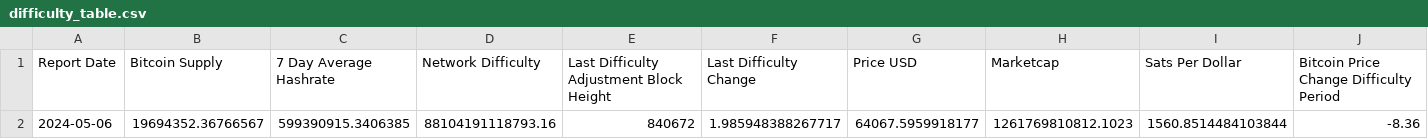
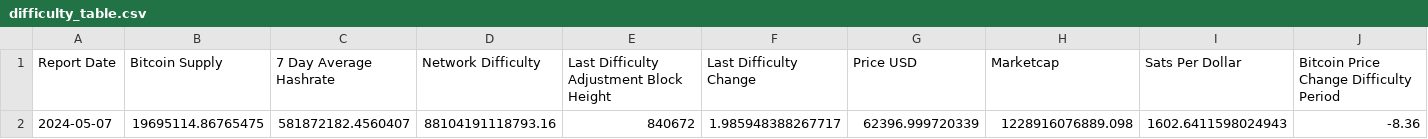
Before and after one commit to SecretSatoshis/Bitcoin-Difficulty-Report, a CSV file: difficulty_table.csv, drawn as a sheet; removed rows and columns are numbered as before the commit, all else as after; the diff names each change by its address in the sheet, - before the commit and + after, or states it on an @@ line.

```diff
--- a/difficulty_table.csv
+++ b/difficulty_table.csv
-row 2: 2024-05-06 | 19694352.36766567 | 599390915.3406385 | 88104191118793.16 | 840672 | 1.985948388267717 | 64067.5959918177 | 1261769810812.1023 | 1560.8514484103844 | -8.36
+row 2: 2024-05-07 | 19695114.86765475 | 581872182.4560407 | 88104191118793.16 | 840672 | 1.985948388267717 | 62396.999720339 | 1228916076889.098 | 1602.6411598024943 | -8.36
```
Also changed, not shown: fundamentals_table.csv, model_table.csv, 3 other files.
